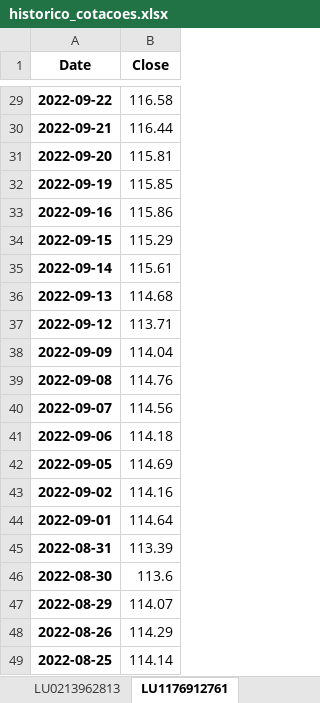
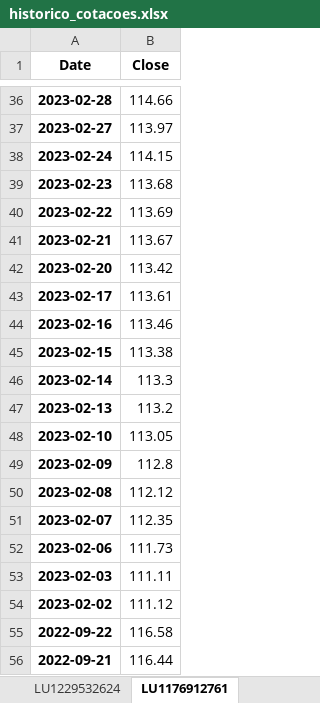
Before and after one commit to mario-s-duarte/funds-1, an Excel workbook: historico_cotacoes.xlsx, sheet LU1176912761, drawn as a sheet; only a part is shown, gaps mark what is left out; the shorter side is filled out with more unchanged rows; values as stored, in another font and other column widths than the file's, no borders; the diff covers the shown part only; the diff names each change by its address in the sheet, - before the commit and + after, or states it on an @@ line.

```diff
--- a/historico_cotacoes.xlsx (sheet LU1176912761)
+++ b/historico_cotacoes.xlsx (sheet LU1176912761)
+sheet tab: LU1229532624
+row 36: 2023-02-28 | 114.66
+row 37: 2023-02-27 | 113.97
+row 38: 2023-02-24 | 114.15
+row 39: 2023-02-23 | 113.68
+row 40: 2023-02-22 | 113.69
+row 41: 2023-02-21 | 113.67
+row 42: 2023-02-20 | 113.42
+row 43: 2023-02-17 | 113.61
+row 44: 2023-02-16 | 113.46
+row 45: 2023-02-15 | 113.38
+row 46: 2023-02-14 | 113.3
+row 47: 2023-02-13 | 113.2
+row 48: 2023-02-10 | 113.05
+row 49: 2023-02-09 | 112.8
+row 50: 2023-02-08 | 112.12
+row 51: 2023-02-07 | 112.35
+row 52: 2023-02-06 | 111.73
+row 53: 2023-02-03 | 111.11
+row 54: 2023-02-02 | 111.12
```
Also changed, not shown: 33 added rows, 26 removed rows and 1 edited cell elsewhere in this sheet, sheet LU0213962813, sheet LU0122613903, sheet LU1883314244, sheet IE0002167009, sheet LU1670707956, sheet FR0000989915, 7 more sheets, other sheet tabs, 7 other files.
